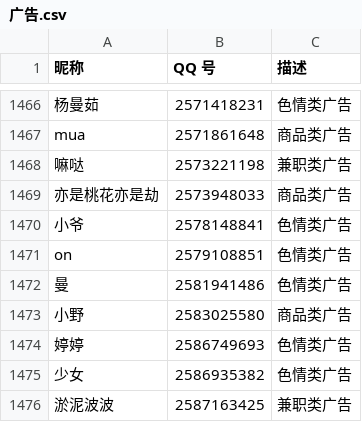
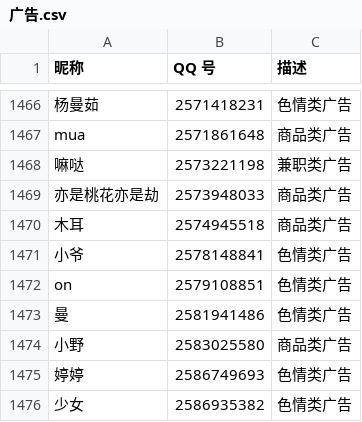
Before and after one commit to blacklisting/qq, a CSV file: 广告.csv, drawn as a sheet; only a part is shown, gaps mark what is left out; the shorter side is filled out with more unchanged rows; the diff names each change by its address in the sheet, - before the commit and + after, or states it on an @@ line.

Commit message:
Update with a comment just seen.

```diff
--- a/广告.csv
+++ b/广告.csv
+row 1470: 木耳 | 2574945518 | 商品类广告
```
